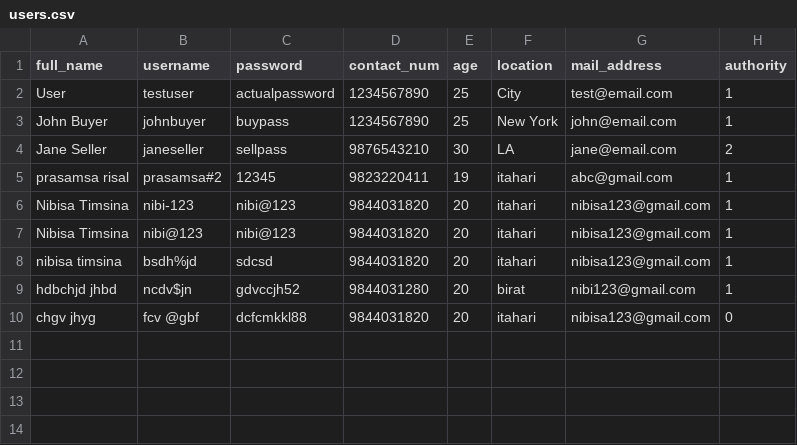
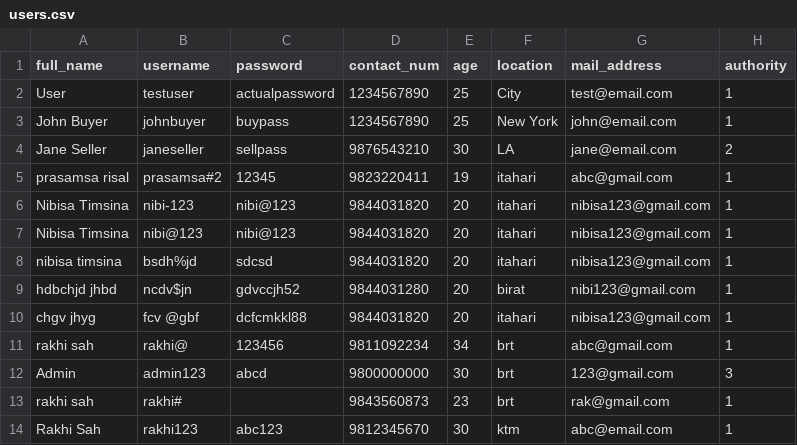
Before and after one commit to Project-Sales-Inventory-System/Sales-Inventory-Project, a CSV file: users.csv, drawn as a sheet.

```diff
--- a/users.csv
+++ b/users.csv
@@ -9,2 +9,6 @@ nibisa timsina,bsdh%jd,sdcsd,9844031820,20,itahari,nibisa123@gmail.com,1
 hdbchjd jhbd, ncdv$jn,gdvccjh52,9844031280,20,birat,nibi123@gmail.com,1
-chgv jhyg,fcv @gbf,dcfcmkkl88,9844031820,20,itahari,nibisa123@gmail.com,0
+chgv jhyg,fcv @gbf,dcfcmkkl88,9844031820,20,itahari,nibisa123@gmail.com,1
+rakhi sah,rakhi@,123456,9811092234,34,brt,abc@gmail.com,1
+Admin,admin123,abcd,9800000000,30,brt,123@gmail.com,3
+rakhi sah,rakhi#,       ,9843560873,23,brt,rak@gmail.com,1
+Rakhi Sah,rakhi123,abc123,9812345670,30,ktm,abc@email.com,1
```
Also changed, not shown: 16 other files.
